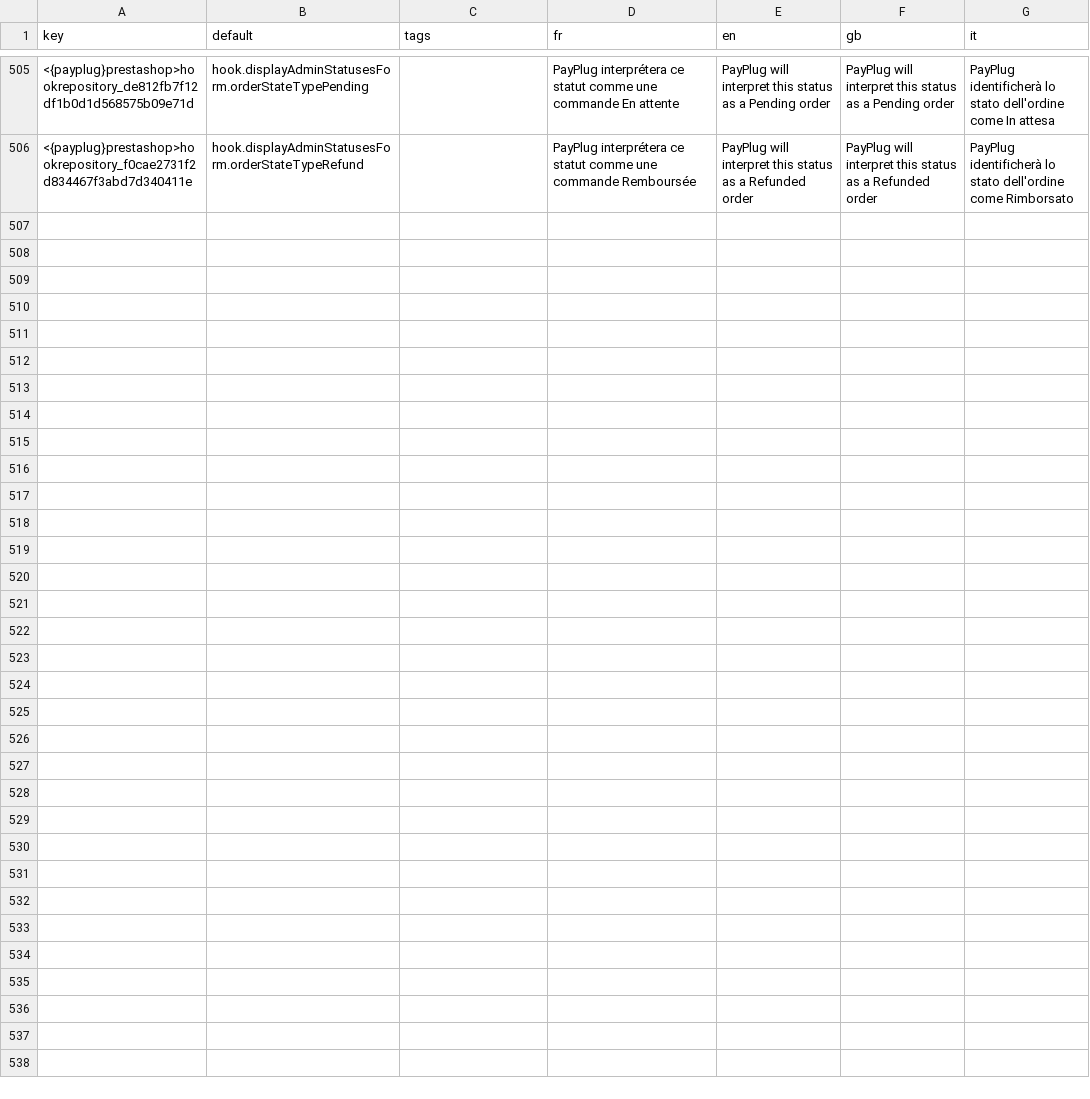
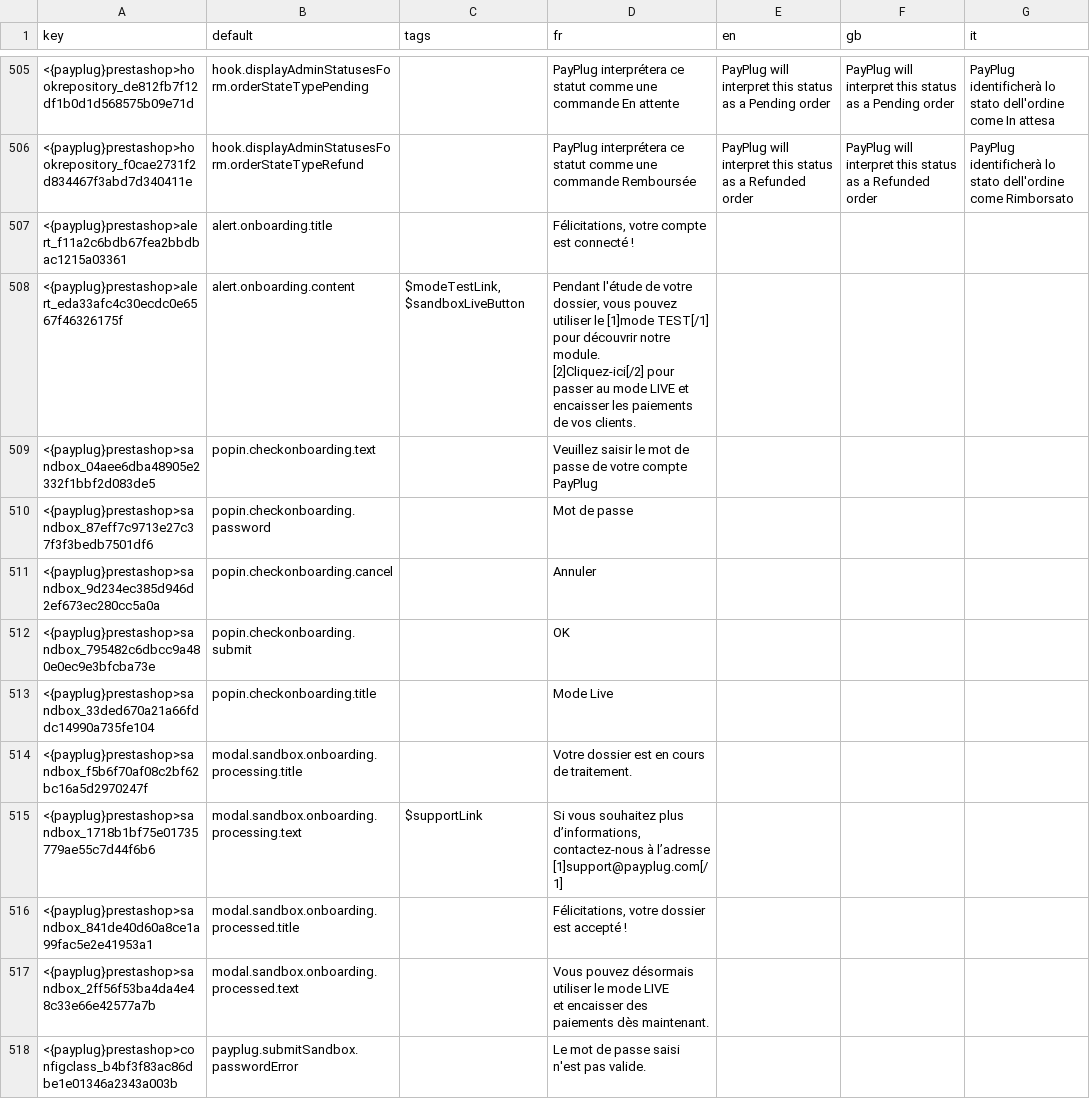
Before and after one commit to payplug/payplug-prestashop, a CSV file: dev/dist/payplug/translations.csv, drawn as a sheet; only a part is shown, gaps mark what is left out; ↵ is a line break in a cell; the diff names each change by its address in the sheet, - before the commit and + after, or states it on an @@ line.

```diff
--- a/dev/dist/payplug/translations.csv
+++ b/dev/dist/payplug/translations.csv
+row 507: <{payplug}prestashop>alert_f11a2c6bdb67fea2bbdbac1215a03361 | alert.onboarding.title |  | Félicitations, votre compte est connecté !
+row 508: <{payplug}prestashop>alert_eda33afc4c30ecdc0e6567f46326175f | alert.onboarding.content | $modeTestLink, $sandboxLiveButton | Pendant l'étude de votre dossier, vous pouvez utiliser le [1]mode TEST[/1] pour découvrir notre module. ↵ [2]Cliquez-ici[/2] pour passer au mode LIVE et encaisser les paiements de vos clients.
+row 509: <{payplug}prestashop>sandbox_04aee6dba48905e2332f1bbf2d083de5 | popin.checkonboarding.text |  | Veuillez saisir le mot de passe de votre compte PayPlug
+row 510: <{payplug}prestashop>sandbox_87eff7c9713e27c37f3f3bedb7501df6 | popin.checkonboarding.password |  | Mot de passe
+row 511: <{payplug}prestashop>sandbox_9d234ec385d946d2ef673ec280cc5a0a | popin.checkonboarding.cancel |  | Annuler
+row 512: <{payplug}prestashop>sandbox_795482c6dbcc9a480e0ec9e3bfcba73e | popin.checkonboarding.submit |  | OK
+row 513: <{payplug}prestashop>sandbox_33ded670a21a66fddc14990a735fe104 | popin.checkonboarding.title |  | Mode Live
+row 514: <{payplug}prestashop>sandbox_f5b6f70af08c2bf62bc16a5d2970247f | modal.sandbox.onboarding.processing.title |  | Votre dossier est en cours de traitement.
+row 515: <{payplug}prestashop>sandbox_1718b1bf75e01735779ae55c7d44f6b6 | modal.sandbox.onboarding.processing.text | $supportLink | Si vous souhaitez plus d’informations, ↵ contactez-nous à l’adresse [1]support@payplug.com[/1]
+row 516: <{payplug}prestashop>sandbox_841de40d60a8ce1a99fac5e2e41953a1 | modal.sandbox.onboarding.processed.title |  | Félicitations, votre dossier est accepté !
+row 517: <{payplug}prestashop>sandbox_2ff56f53ba4da4e48c33e66e42577a7b | modal.sandbox.onboarding.processed.text |  | Vous pouvez désormais utiliser le mode LIVE ↵ et encaisser des paiements dès maintenant.
+row 518: <{payplug}prestashop>configclass_b4bf3f83ac86dbe1e01346a2343a003b | payplug.submitSandbox.passwordError |  | Le mot de passe saisi n'est pas valide.
```
Also changed, not shown: dev/dist/pspaylater/translations.csv, 14 other files.
